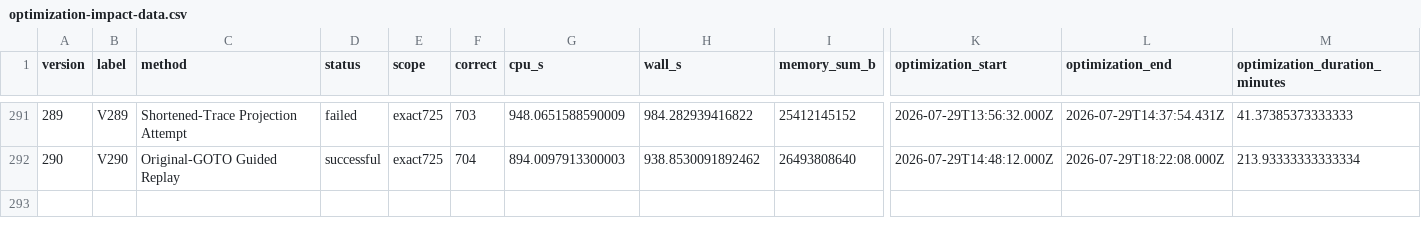
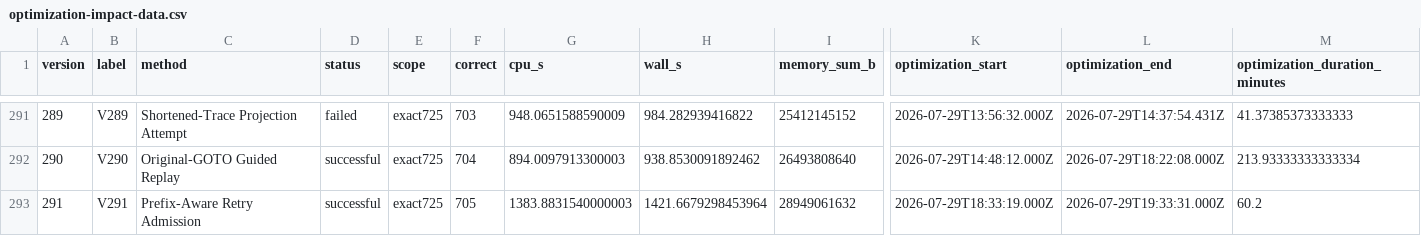
Before and after one commit to Lapulatos/Deagle, a CSV file: analysis/optimization-impact-dashboard-20260726/optimization-impact-data.csv, drawn as a sheet; only a part is shown, gaps mark what is left out; rows hold the shown columns only; the diff names each change by its address in the sheet, - before the commit and + after, or states it on an @@ line.

Commit message:
docs(dashboard): publish V291 results
Add the accepted V291 coverage, paired N8 resource boundary, strictly increasing development interval, and verified standalone dashboard artifacts.

```diff
--- a/analysis/optimization-impact-dashboard-20260726/optimization-impact-data.csv
+++ b/analysis/optimization-impact-dashboard-20260726/optimization-impact-data.csv
+row 293: 291 | V291 | Prefix-Aware Retry Admission | successful | exact725 | 705 | 1383.8831540000003 | 1421.6679298453964 | 28949061632 | 2026-07-29T18:33:19.000Z | 2026-07-29T19:33:31.000Z | 60.2
```
Also changed, not shown: 10 other files.
